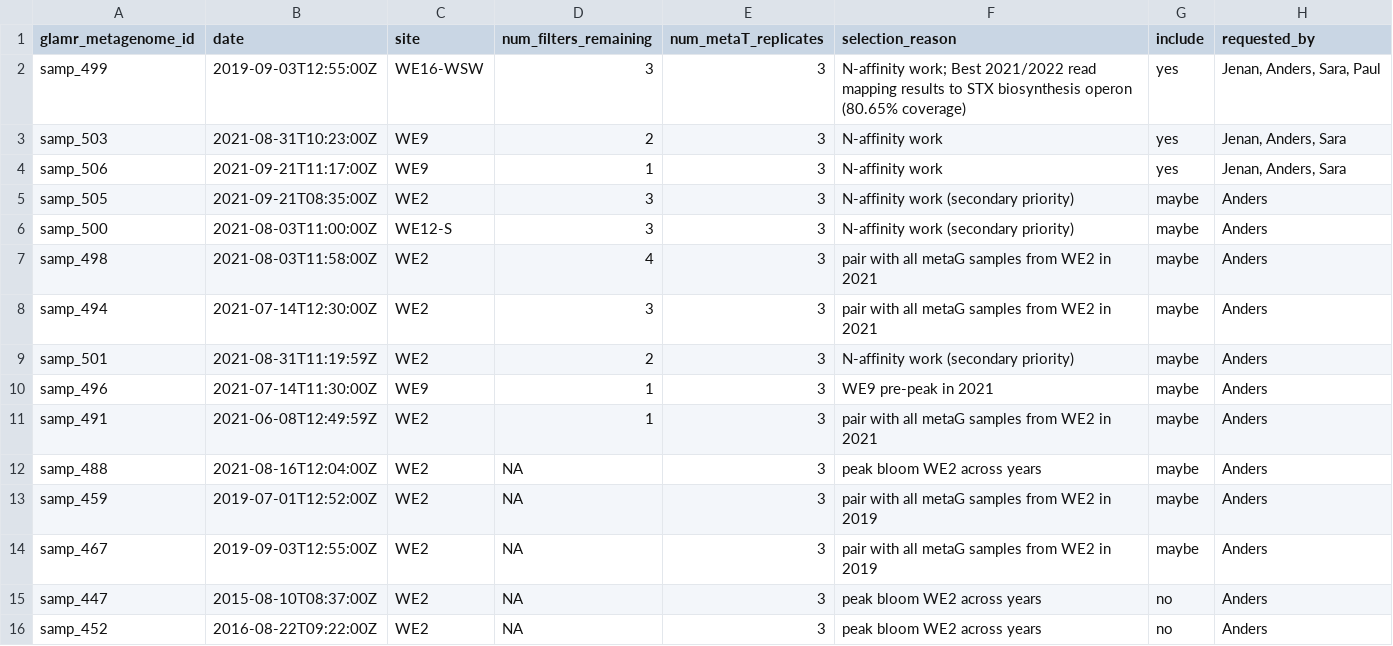
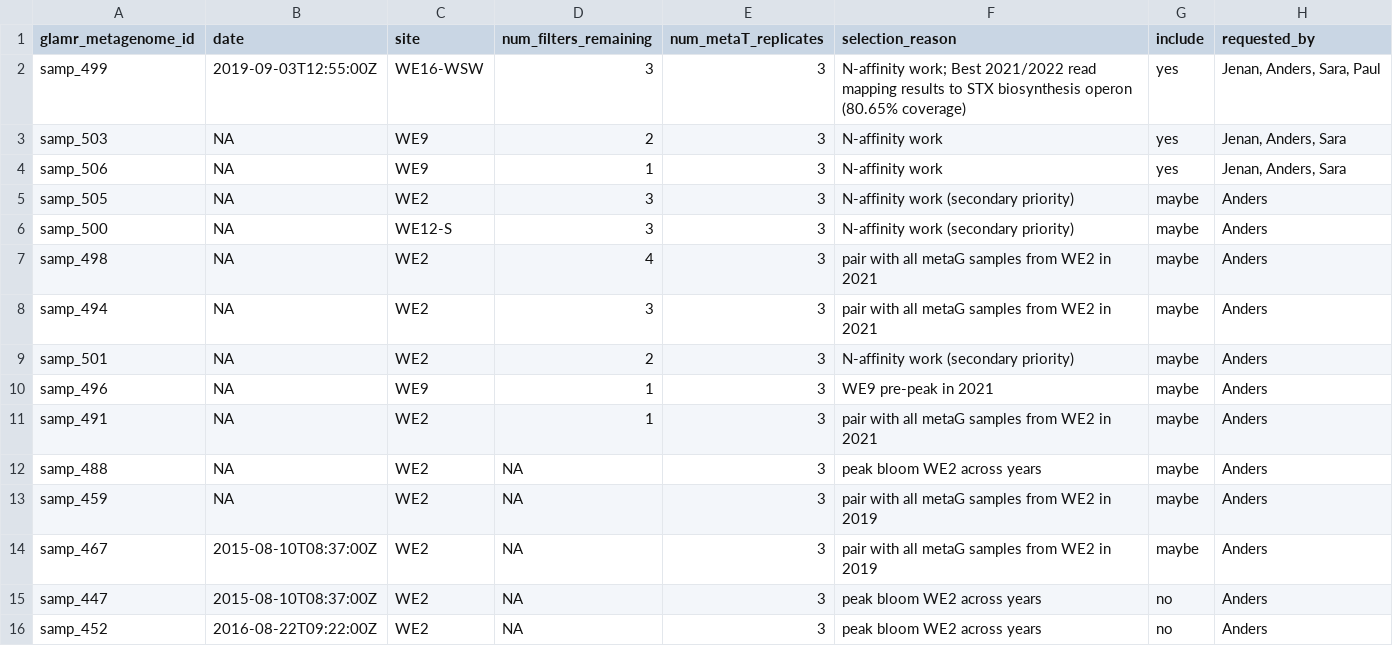
Before and after one commit to akiledal/jgi_csp_metaT_sample_selection, a TSV file: requested_samples.tsv, drawn as a sheet; only a part is shown.

Commit message:
Automated update of rendered R Markdown document

```diff
--- a/requested_samples.tsv
+++ b/requested_samples.tsv
@@ -2,14 +2,14 @@ glamr_metagenome_id	date	site	num_filters_remaining	num_metaT_replicates	selecti
 samp_499	2019-09-03T12:55:00Z	WE16-WSW	3	3	N-affinity work; Best 2021/2022 read mapping results to STX biosynthesis operon (80.65% coverage)	yes	Jenan, Anders, Sara, Paul
-samp_503	2021-08-31T10:23:00Z	WE9	2	3	N-affinity work	yes	Jenan, Anders, Sara
-samp_506	2021-09-21T11:17:00Z	WE9	1	3	N-affinity work	yes	Jenan, Anders, Sara
-samp_505	2021-09-21T08:35:00Z	WE2	3	3	N-affinity work (secondary priority)	maybe	Anders
-samp_500	2021-08-03T11:00:00Z	WE12-S	3	3	N-affinity work (secondary priority)	maybe	Anders
-samp_498	2021-08-03T11:58:00Z	WE2	4	3	pair with all metaG samples from WE2 in 2021	maybe	Anders
-samp_494	2021-07-14T12:30:00Z	WE2	3	3	pair with all metaG samples from WE2 in 2021	maybe	Anders
-samp_501	2021-08-31T11:19:59Z	WE2	2	3	N-affinity work (secondary priority)	maybe	Anders
-samp_496	2021-07-14T11:30:00Z	WE9	1	3	WE9 pre-peak in 2021	maybe	Anders
-samp_491	2021-06-08T12:49:59Z	WE2	1	3	pair with all metaG samples from WE2 in 2021	maybe	Anders
-samp_488	2021-08-16T12:04:00Z	WE2	NA	3	peak bloom WE2 across years	maybe	Anders
-samp_459	2019-07-01T12:52:00Z	WE2	NA	3	pair with all metaG samples from WE2 in 2019	maybe	Anders
-samp_467	2019-09-03T12:55:00Z	WE2	NA	3	pair with all metaG samples from WE2 in 2019	maybe	Anders
+samp_503	NA	WE9	2	3	N-affinity work	yes	Jenan, Anders, Sara
+samp_506	NA	WE9	1	3	N-affinity work	yes	Jenan, Anders, Sara
+samp_505	NA	WE2	3	3	N-affinity work (secondary priority)	maybe	Anders
+samp_500	NA	WE12-S	3	3	N-affinity work (secondary priority)	maybe	Anders
+samp_498	NA	WE2	4	3	pair with all metaG samples from WE2 in 2021	maybe	Anders
+samp_494	NA	WE2	3	3	pair with all metaG samples from WE2 in 2021	maybe	Anders
+samp_501	NA	WE2	2	3	N-affinity work (secondary priority)	maybe	Anders
+samp_496	NA	WE9	1	3	WE9 pre-peak in 2021	maybe	Anders
+samp_491	NA	WE2	1	3	pair with all metaG samples from WE2 in 2021	maybe	Anders
+samp_488	NA	WE2	NA	3	peak bloom WE2 across years	maybe	Anders
+samp_459	NA	WE2	NA	3	pair with all metaG samples from WE2 in 2019	maybe	Anders
+samp_467	2015-08-10T08:37:00Z	WE2	NA	3	pair with all metaG samples from WE2 in 2019	maybe	Anders
 samp_447	2015-08-10T08:37:00Z	WE2	NA	3	peak bloom WE2 across years	no	Anders
```
